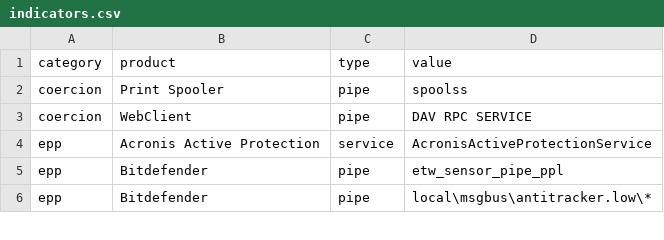
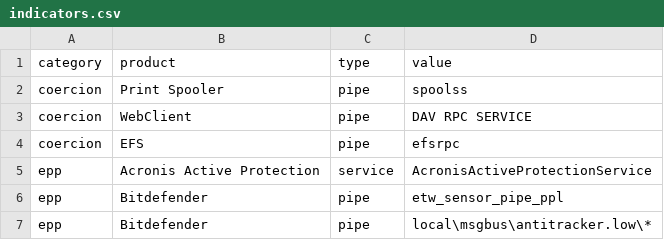
Before and after one commit to dadevel/servicedetector, a CSV file: servicedetector/indicators.csv, drawn as a sheet; only a part is shown; the diff names each change by its address in the sheet, - before the commit and + after, or states it on an @@ line.

Commit message:
allow anonymous auth and add efs pipe

```diff
--- a/servicedetector/indicators.csv
+++ b/servicedetector/indicators.csv
+row 4: coercion | EFS | pipe | efsrpc
```
Also changed, not shown: 2 other files.
